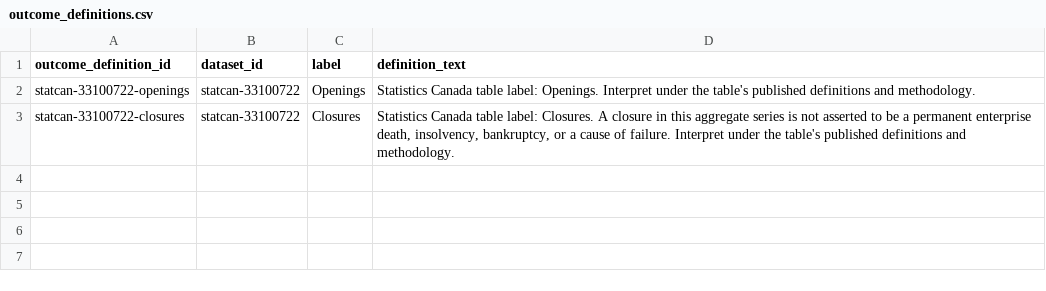
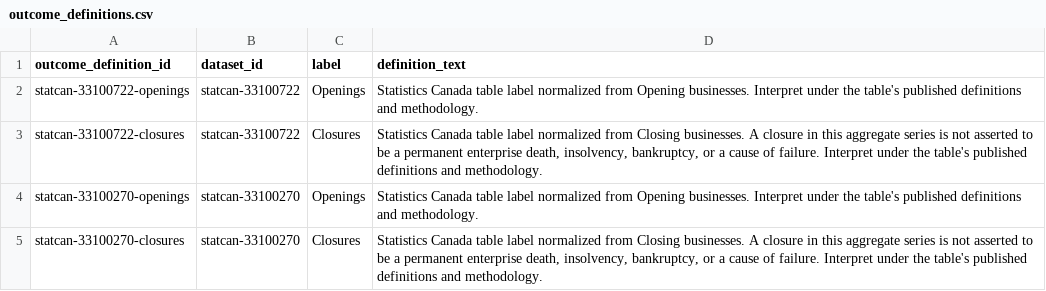
Before and after one commit to consultechmtl/business-failure-intelligence, a CSV file: data/curated/outcome_definitions.csv, drawn as a sheet.

```diff
--- a/data/curated/outcome_definitions.csv
+++ b/data/curated/outcome_definitions.csv
@@ -1,3 +1,5 @@
 outcome_definition_id,dataset_id,label,definition_text
-statcan-33100722-openings,statcan-33100722,Openings,"Statistics Canada table label: Openings. Interpret under the table's published definitions and methodology."
-statcan-33100722-closures,statcan-33100722,Closures,"Statistics Canada table label: Closures. A closure in this aggregate series is not asserted to be a permanent enterprise death, insolvency, bankruptcy, or a cause of failure. Interpret under the table's published definitions and methodology."
+statcan-33100722-openings,statcan-33100722,Openings,"Statistics Canada table label normalized from Opening businesses. Interpret under the table's published definitions and methodology."
+statcan-33100722-closures,statcan-33100722,Closures,"Statistics Canada table label normalized from Closing businesses. A closure in this aggregate series is not asserted to be a permanent enterprise death, insolvency, bankruptcy, or a cause of failure. Interpret under the table's published definitions and methodology."
+statcan-33100270-openings,statcan-33100270,Openings,"Statistics Canada table label normalized from Opening businesses. Interpret under the table's published definitions and methodology."
+statcan-33100270-closures,statcan-33100270,Closures,"Statistics Canada table label normalized from Closing businesses. A closure in this aggregate series is not asserted to be a permanent enterprise death, insolvency, bankruptcy, or a cause of failure. Interpret under the table's published definitions and methodology."
```
Also changed, not shown: data/curated/datasets.csv, data/curated/observation_units.csv, 6 other files.
